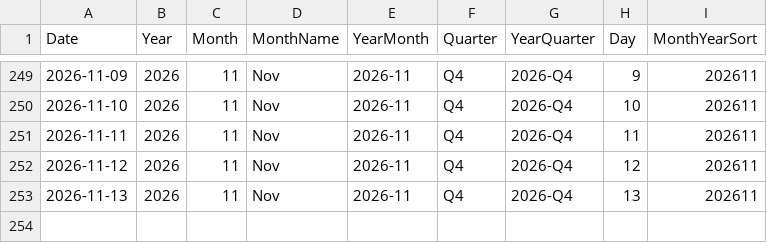
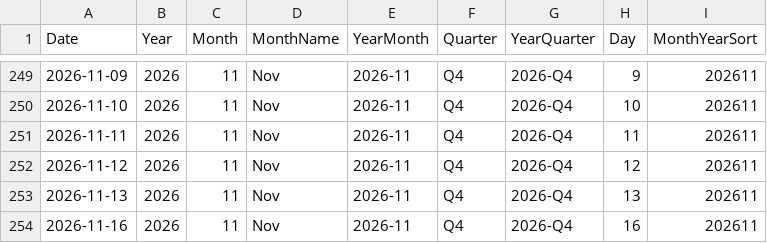
Before and after one commit to AlexTouvras/powerbi-portfolio, a CSV file: 01-finance/data/gold/DimDate.csv, drawn as a sheet; only a part is shown, gaps mark what is left out; the diff names each change by its address in the sheet, - before the commit and + after, or states it on an @@ line.

```diff
--- a/01-finance/data/gold/DimDate.csv
+++ b/01-finance/data/gold/DimDate.csv
+row 254: 2026-11-16 | 2026 | 11 | Nov | 2026-11 | Q4 | 2026-Q4 | 16 | 202611
```
Also changed, not shown: 3 other files.
